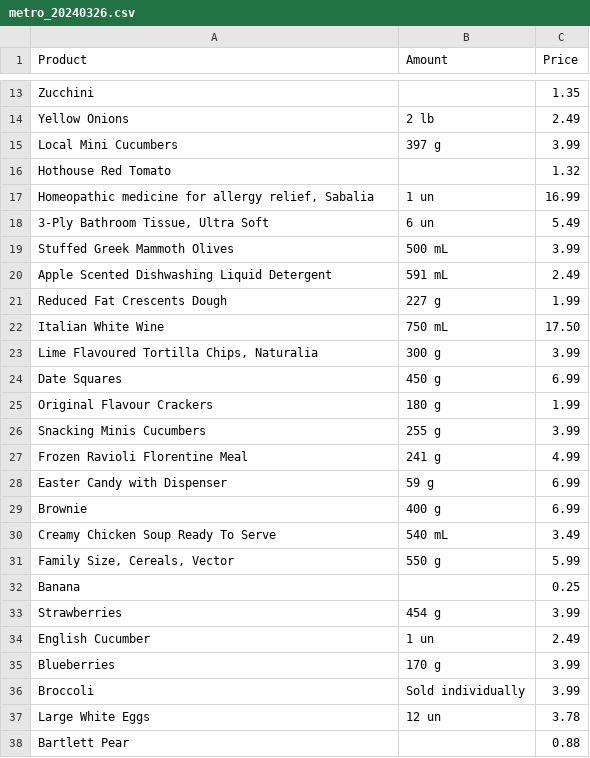
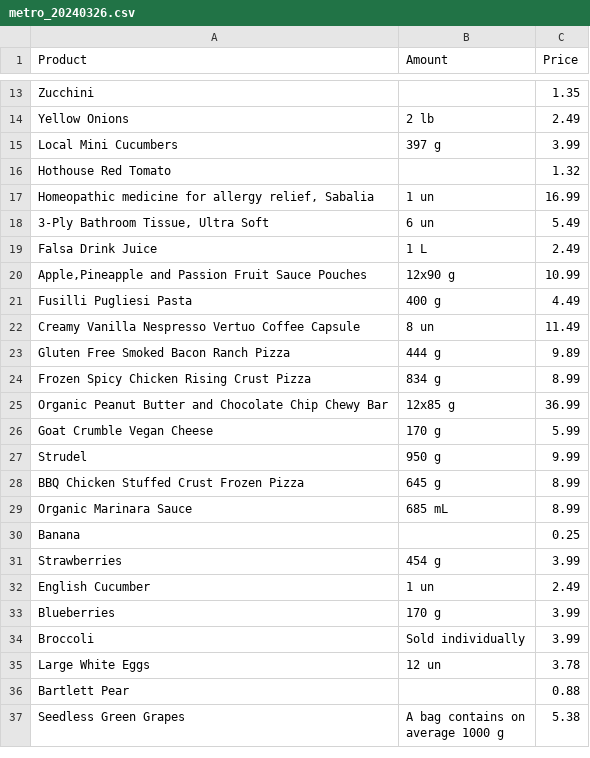
Before and after one commit to OptiDeals/OptiDeals-Data, a CSV file: data/scrapedData/metro/metro_20240326.csv, drawn as a sheet; only a part is shown, gaps mark what is left out; the shorter side is filled out with more unchanged rows; the diff covers the shown part only.

```diff
--- a/data/scrapedData/metro/metro_20240326.csv
+++ b/data/scrapedData/metro/metro_20240326.csv
@@ -18,15 +18,13 @@ Hothouse Red Tomato,,1.32
 "3-Ply Bathroom Tissue, Ultra Soft",6 un,5.49
-Stuffed Greek Mammoth Olives,500 mL,3.99
-Apple Scented Dishwashing Liquid Detergent,591 mL,2.49
-Reduced Fat Crescents Dough,227 g,1.99
-Italian White Wine,750 mL,17.50
-"Lime Flavoured Tortilla Chips, Naturalia",300 g,3.99
-Date Squares,450 g,6.99
-Original Flavour Crackers,180 g,1.99
-Snacking Minis Cucumbers,255 g,3.99
-Frozen Ravioli Florentine Meal,241 g,4.99
-Easter Candy with Dispenser,59 g,6.99
-Brownie,400 g,6.99
-Creamy Chicken Soup Ready To Serve,540 mL,3.49
-"Family Size, Cereals, Vector",550 g,5.99
+Falsa Drink Juice,1 L,2.49
+"Apple,Pineapple and Passion Fruit Sauce Pouches",12x90 g,10.99
+Fusilli Pugliesi Pasta,400 g,4.49
+Creamy Vanilla Nespresso Vertuo Coffee Capsule,8 un,11.49
+Gluten Free Smoked Bacon Ranch Pizza,444 g,9.89
+Frozen Spicy Chicken Rising Crust Pizza,834 g,8.99
+Organic Peanut Butter and Chocolate Chip Chewy Bar,12x85 g,36.99
+Goat Crumble  Vegan Cheese,170 g,5.99
+Strudel,950 g,9.99
+BBQ Chicken Stuffed Crust Frozen Pizza,645 g,8.99
+Organic Marinara Sauce,685 mL,8.99
 Banana,,0.25
```
Also changed, not shown: 10 added rows, 12 removed rows and 2 edited cells elsewhere in this file.
